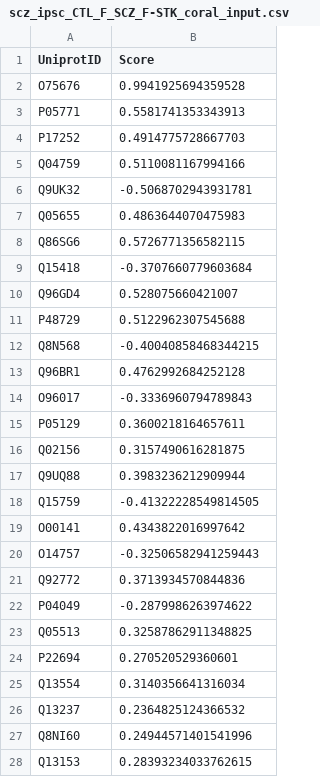
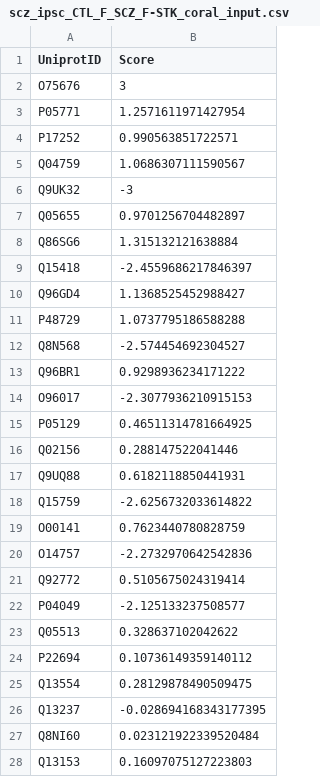
Before and after one commit to AliSajid/sfn2024, a CSV file: results/scz_ipsc_CTL_F_SCZ_F-STK_coral_input.csv, drawn as a sheet; only a part is shown; the diff covers the shown part only.

```diff
--- a/results/scz_ipsc_CTL_F_SCZ_F-STK_coral_input.csv
+++ b/results/scz_ipsc_CTL_F_SCZ_F-STK_coral_input.csv
@@ -1,28 +1,28 @@
 UniprotID	Score
-O75676	0.9941925694359528
-P05771	0.5581741353343913
-P17252	0.4914775728667703
-Q04759	0.5110081167994166
-Q9UK32	-0.5068702943931781
-Q05655	0.4863644070475983
-Q86SG6	0.5726771356582115
-Q15418	-0.3707660779603684
-Q96GD4	0.528075660421007
-P48729	0.5122962307545688
-Q8N568	-0.40040858468344215
-Q96BR1	0.4762992684252128
-O96017	-0.3336960794789843
-P05129	0.3600218164657611
-Q02156	0.3157490616281875
-Q9UQ88	0.3983236212909944
-Q15759	-0.41322228549814505
-O00141	0.4343822016997642
-O14757	-0.32506582941259443
-Q92772	0.3713934570844836
-P04049	-0.2879986263974622
-Q05513	0.32587862911348825
-P22694	0.270520529360601
-Q13554	0.3140356641316034
-Q13237	0.2364825124366532
-Q8NI60	0.24944571401541996
-Q13153	0.28393234033762615
+O75676	3
+P05771	1.2571611971427954
+P17252	0.990563851722571
+Q04759	1.0686307111590567
+Q9UK32	-3
+Q05655	0.9701256704482897
+Q86SG6	1.315132121638884
+Q15418	-2.4559686217846397
+Q96GD4	1.1368525452988427
+P48729	1.0737795186588288
+Q8N568	-2.574454692304527
+Q96BR1	0.9298936234171222
+O96017	-2.3077936210915153
+P05129	0.46511314781664925
+Q02156	0.288147522041446
+Q9UQ88	0.6182118850441931
+Q15759	-2.6256732033614822
+O00141	0.7623440780828759
+O14757	-2.2732970642542836
+Q92772	0.5105675024319414
+P04049	-2.125133237508577
+Q05513	0.328637102042622
+P22694	0.10736149359140112
+Q13554	0.28129878490509475
+Q13237	-0.028694168343177395
+Q8NI60	0.023121922339520484
+Q13153	0.16097075127223803
```
Also changed, not shown: 40 edited cells elsewhere in this file, results/ad_ipsc_F020A-N_ad_ipsc_F020A-N_03-N-STK_coral_input.csv, results/ad_ipsc_F034A-N_ad_ipsc_F034A-N_021-N-STK_coral_input.csv, 11 other files.
